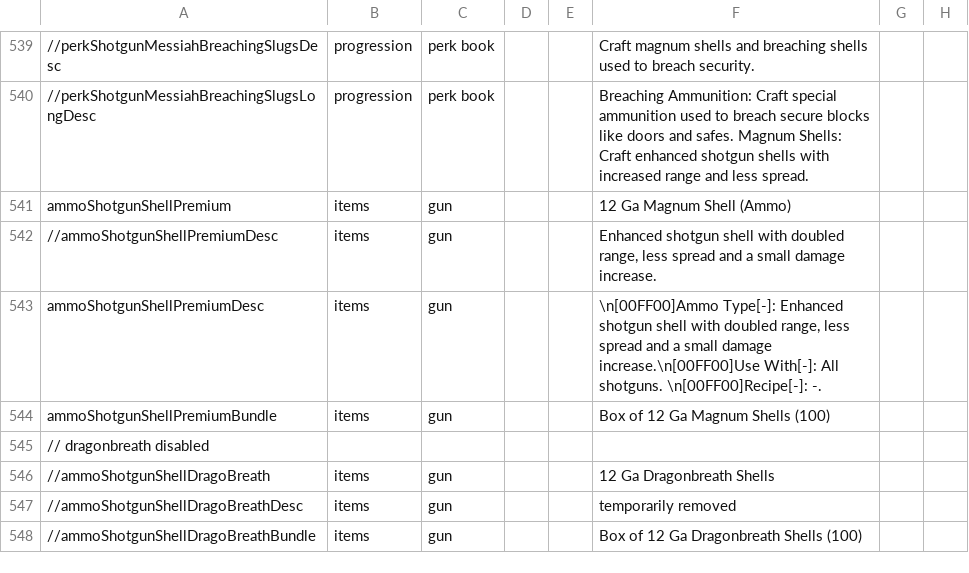
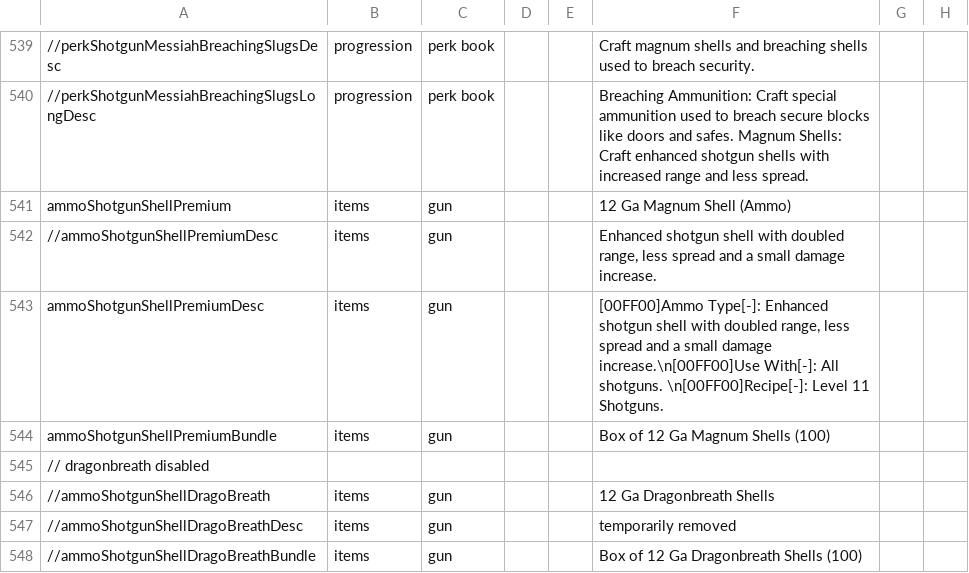
Before and after one commit to flatlanderone/gunpack, a CSV file: Mods/zzz_Combat_Sandbox_FLTR/Config/Localization.csv, drawn as a sheet; only a part is shown, gaps mark what is left out; the diff names each change by its address in the sheet, - before the commit and + after, or states it on an @@ line.

```diff
--- a/Mods/zzz_Combat_Sandbox_FLTR/Config/Localization.csv
+++ b/Mods/zzz_Combat_Sandbox_FLTR/Config/Localization.csv
-F543: \n[00FF00]Ammo Type[-]: Enhanced shotgun shell with doubled range, less spread and a small damage increase.\n[00FF00]Use With[-]: All shotguns. \n[00FF00]Recipe[-]: -.
+F543: [00FF00]Ammo Type[-]: Enhanced shotgun shell with doubled range, less spread and a small damage increase.\n[00FF00]Use With[-]: All shotguns. \n[00FF00]Recipe[-]: Level 11 Shotguns.
```
Also changed, not shown: 30 other files.
